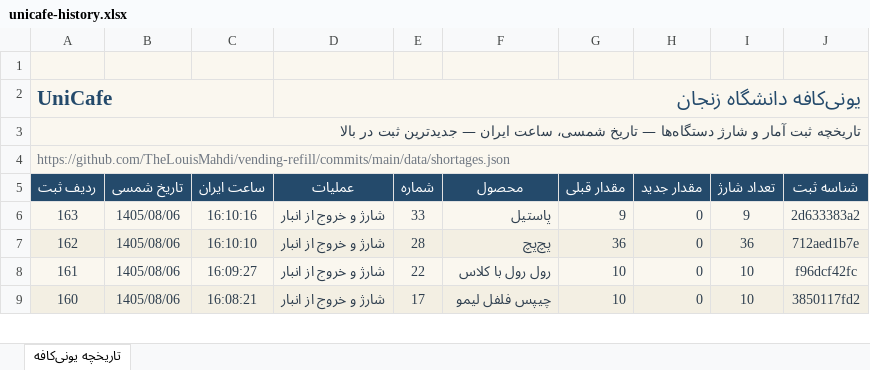
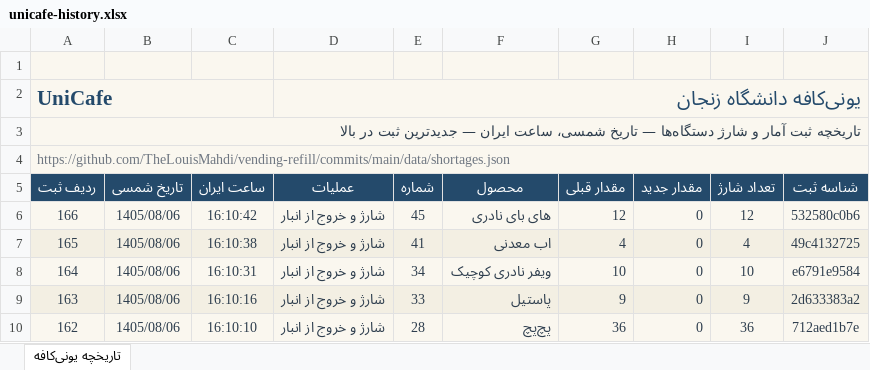
Before and after one commit to TheLouisMahdi/vending-refill, an Excel workbook: data/unicafe-history.xlsx, sheet تاریخچه یونی‌کافه, drawn as a sheet; only a part is shown; the shorter side is filled out with more unchanged rows; values as stored, in another font and other column widths than the file's, no borders; table styles not drawn; the diff names each change by its address in the sheet, - before the commit and + after, or states it on an @@ line.

```diff
--- a/data/unicafe-history.xlsx (sheet تاریخچه یونی‌کافه)
+++ b/data/unicafe-history.xlsx (sheet تاریخچه یونی‌کافه)
+row 6: 166 | 1405/08/06 | 16:10:42 | شارژ و خروج از انبار | 45 | های بای نادری | 12 | 0 | 12 | 532580c0b6
+row 7: 165 | 1405/08/06 | 16:10:38 | شارژ و خروج از انبار | 41 | اب معدنی | 4 | 0 | 4 | 49c4132725
+row 8: 164 | 1405/08/06 | 16:10:31 | شارژ و خروج از انبار | 34 | ویفر نادری کوچیک | 10 | 0 | 10 | e6791e9584
```
Also changed, not shown: 2 other files.
